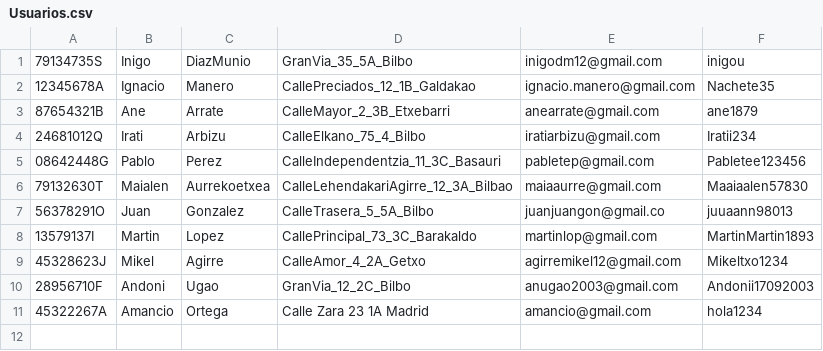
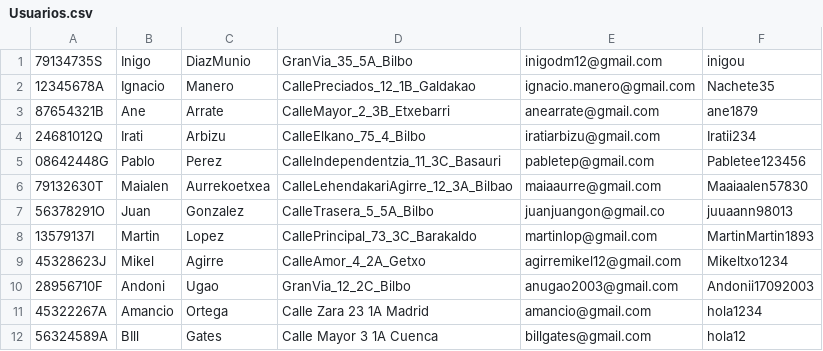
Before and after one commit to nachomanero/DeustoSportG21, a CSV file: DeustoDeporteG21/resources/data/Usuarios.csv, drawn as a sheet; the diff names each change by its address in the sheet, - before the commit and + after, or states it on an @@ line.

```diff
--- a/DeustoDeporteG21/resources/data/Usuarios.csv
+++ b/DeustoDeporteG21/resources/data/Usuarios.csv
+row 12: 56324589A | BIll | Gates | Calle Mayor 3 1A Cuenca | billgates@gmail.com | hola12
```
Also changed, not shown: DeustoDeporteG21/resources/data/Clases.csv, 8 other files.
